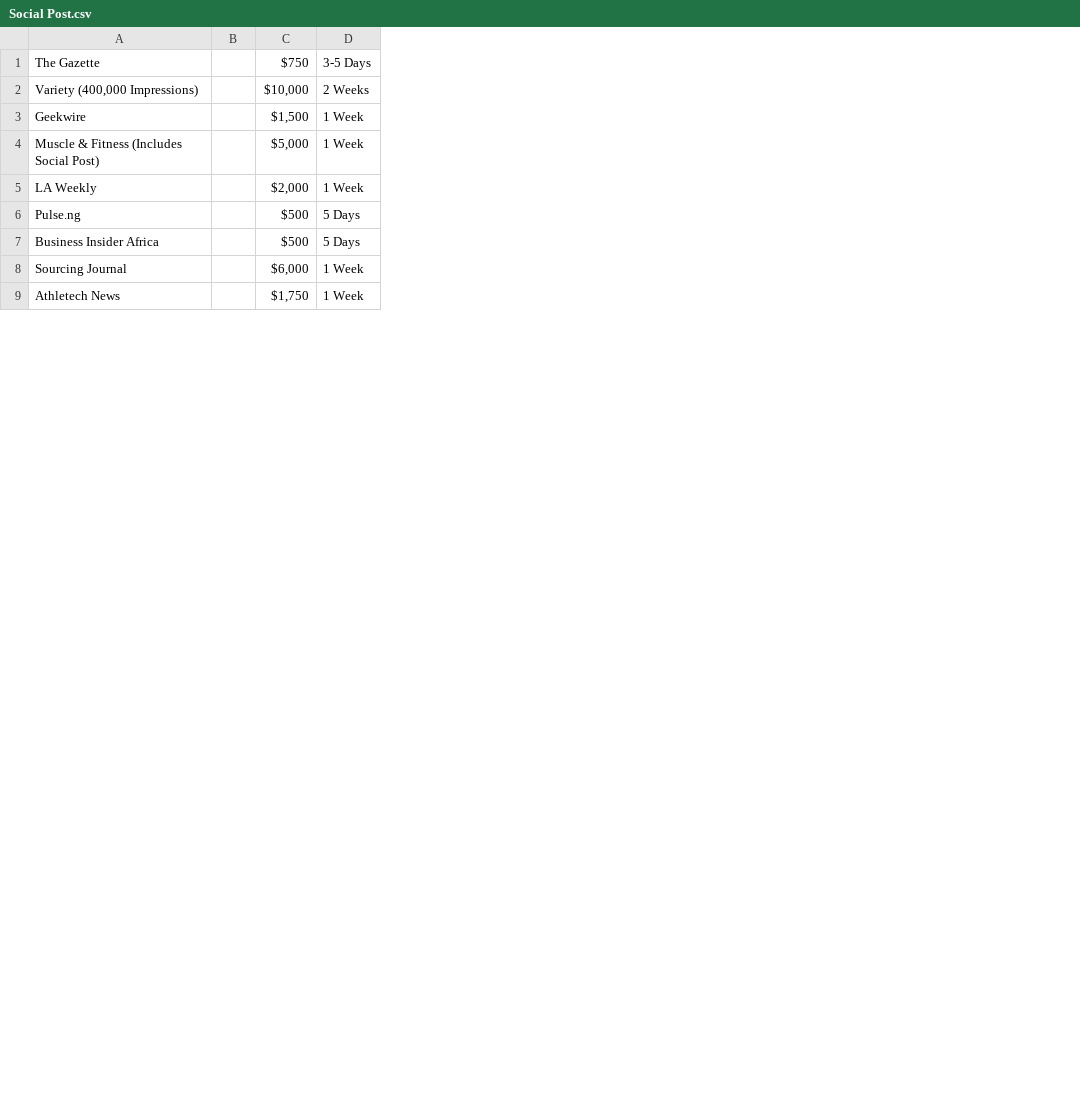
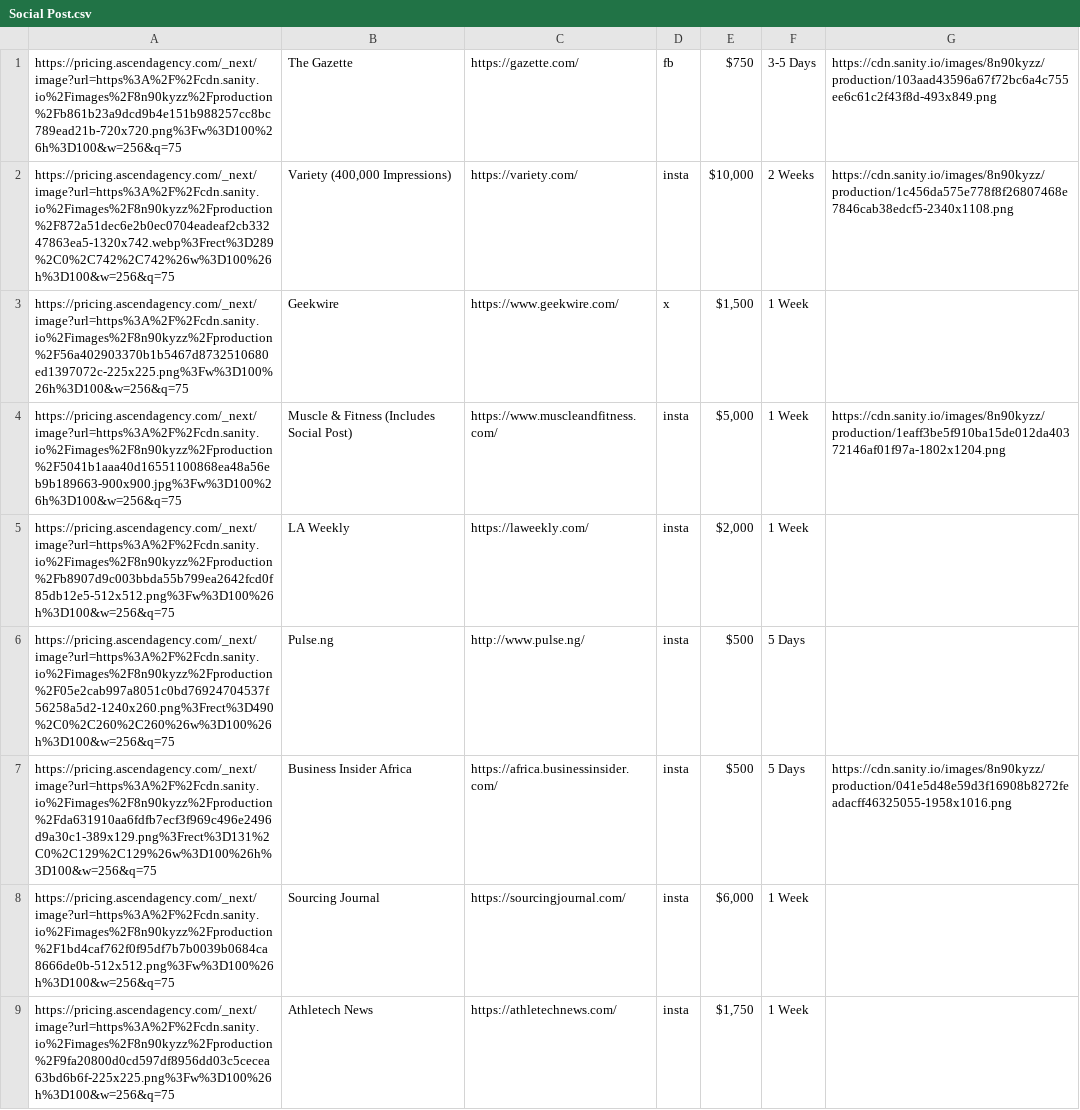
Before and after one commit to mahnoor-zamir/Ascend-Agency, a CSV file: Social Post.csv, drawn as a sheet; only a part is shown; removed rows and columns are numbered as before the commit, all else as after; the diff names each change by its address in the sheet, - before the commit and + after, or states it on an @@ line.

```diff
--- a/Social Post.csv
+++ b/Social Post.csv
+column A, rows 1-9: https://pricing.ascendagency.com/_next/image?url=https%3A%2F%2Fcdn.sanity.io%2Fimages%2F8n90kyzz%2Fproduction%2Fb861b23a9dcd9b4e151b988257cc8bc789ead21b-720x720.png%3Fw%3D100%26h%3D100&w=256&q=75 | https://pricing.ascendagency.com/_next/image?url=https%3A%2F%2Fcdn.sanity.io%2Fimages%2F8n90kyzz%2Fproduction%2F872a51dec6e2b0ec0704eadeaf2cb33247863ea5-1320x742.webp%3Frect%3D289%2C0%2C742%2C742%26w%3D100%26h%3D100&w=256&q=75 | https://pricing.ascendagency.com/_next/image?url=https%3A%2F%2Fcdn.sanity.io%2Fimages%2F8n90kyzz%2Fproduction%2F56a402903370b1b5467d8732510680ed1397072c-225x225.png%3Fw%3D100%26h%3D100&w=256&q=75 | https://pricing.ascendagency.com/_next/image?url=https%3A%2F%2Fcdn.sanity.io%2Fimages%2F8n90kyzz%2Fproduction%2F5041b1aaa40d16551100868ea48a56eb9b189663-900x900.jpg%3Fw%3D100%26h%3D100&w=256&q=75 | https://pricing.ascendagency.com/_next/image?url=https%3A%2F%2Fcdn.sanity.io%2Fimages%2F8n90kyzz%2Fproduction%2Fb8907d9c003bbda55b799ea2642fcd0f85db12e5-512x512.png%3Fw%3D100%26h%3D100&w=256&q=75 | https://pricing.ascendagency.com/_next/image?url=https%3A%2F%2Fcdn.sanity.io%2Fimages%2F8n90kyzz%2Fproduction%2F05e2cab997a8051c0bd76924704537f56258a5d2-1240x260.png%3Frect%3D490%2C0%2C260%2C260%26w%3D100%26h%3D100&w=256&q=75 | https://pricing.ascendagency.com/_next/image?url=https%3A%2F%2Fcdn.sanity.io%2Fimages%2F8n90kyzz%2Fproduction%2Fda631910aa6fdfb7ecf3f969c496e2496d9a30c1-389x129.png%3Frect%3D131%2C0%2C129%2C129%26w%3D100%26h%3D100&w=256&q=75 | https://pricing.ascendagency.com/_next/image?url=https%3A%2F%2Fcdn.sanity.io%2Fimages%2F8n90kyzz%2Fproduction%2F1bd4caf762f0f95df7b7b0039b0684ca8666de0b-512x512.png%3Fw%3D100%26h%3D100&w=256&q=75 | https://pricing.ascendagency.com/_next/image?url=https%3A%2F%2Fcdn.sanity.io%2Fimages%2F8n90kyzz%2Fproduction%2F9fa20800d0cd597df8956dd03c5cecea63bd6b6f-225x225.png%3Fw%3D100%26h%3D100&w=256&q=75
-column B, empty
+column C, rows 1-9: https://gazette.com/ | https://variety.com/ | https://www.geekwire.com/ | https://www.muscleandfitness.com/ | https://laweekly.com/ | http://www.pulse.ng/ | https://africa.businessinsider.com/ | https://sourcingjournal.com/ | https://athletechnews.com/
+column D, rows 1-9: fb | insta | x | insta | insta | insta | insta | insta | insta
+column G, rows 1-7: https://cdn.sanity.io/images/8n90kyzz/production/103aad43596a67f72bc6a4c755ee6c61c2f43f8d-493x849.png | https://cdn.sanity.io/images/8n90kyzz/production/1c456da575e778f8f26807468e7846cab38edcf5-2340x1108.png |  | https://cdn.sanity.io/images/8n90kyzz/production/1eaff3be5f910ba15de012da40372146af01f97a-1802x1204.png |  |  | https://cdn.sanity.io/images/8n90kyzz/production/041e5d48e59d3f16908b8272feadacff46325055-1958x1016.png
```
Also changed, not shown: TV.csv, 6 other files.
